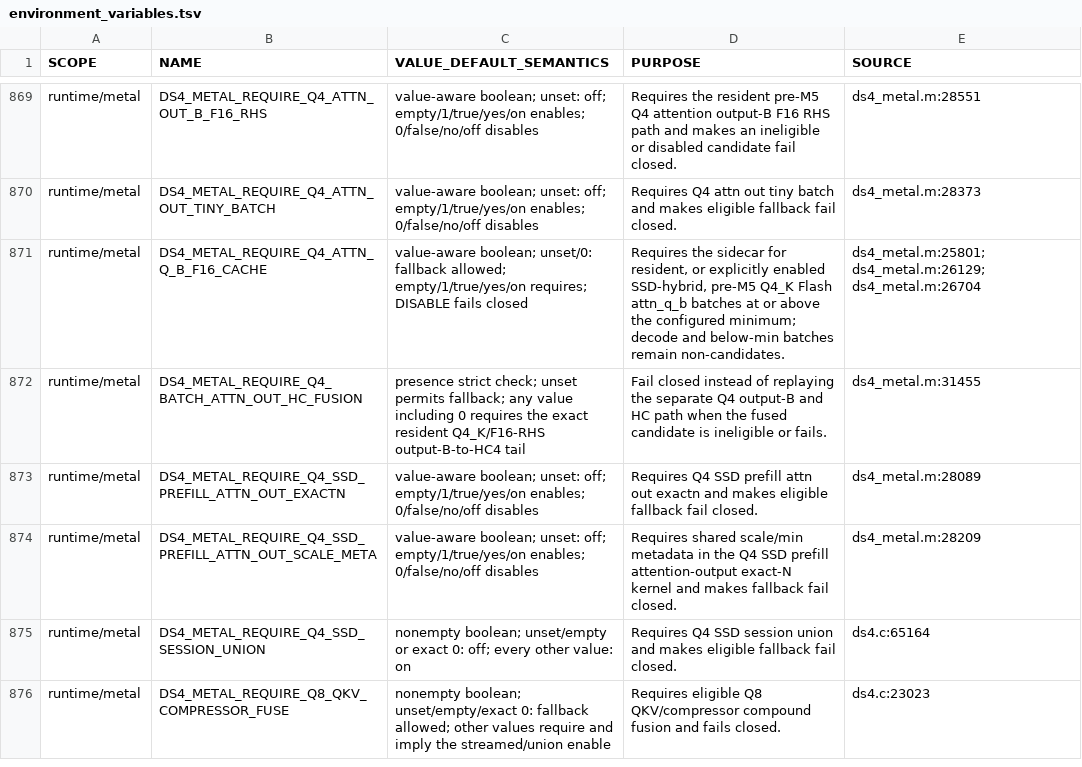
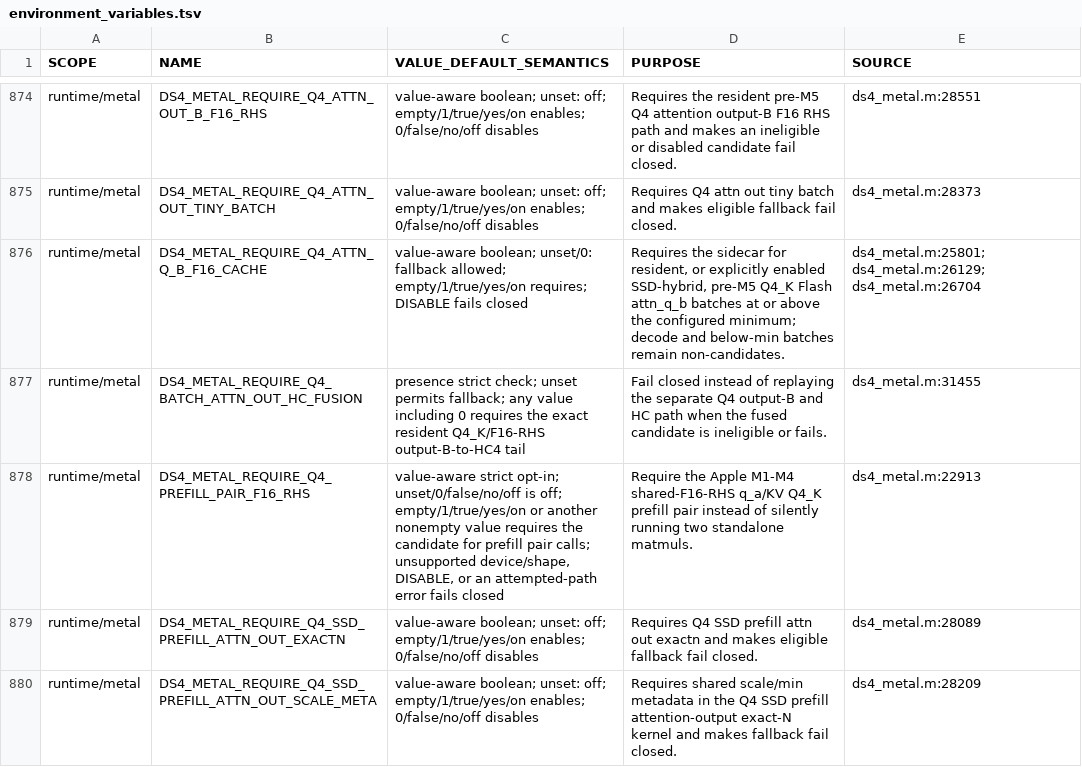
Before and after one commit to GiorgioOppo/ds4, a TSV file: scripts/environment_variables.tsv, drawn as a sheet; only a part is shown, gaps mark what is left out; the shorter side is filled out with more unchanged rows; the diff covers the shown part only; the diff names each change by its address in the sheet, - before the commit and + after, or states it on an @@ line.

Commit message:
docs: register q4 prefill kernel controls

```diff
--- a/scripts/environment_variables.tsv
+++ b/scripts/environment_variables.tsv
+row 878: runtime/metal | DS4_METAL_REQUIRE_Q4_PREFILL_PAIR_F16_RHS | value-aware strict opt-in; unset/0/false/no/off is off; empty/1/true/yes/on or another nonempty value requires the candidate for prefill pair calls; unsupported device/shape, DISABLE, or an attempted-path error fails closed | Require the Apple M1-M4 shared-F16-RHS q_a/KV Q4_K prefill pair instead of silently running two standalone matmuls. | ds4_metal.m:22913
```
Also changed, not shown: 8 added rows elsewhere in this file, 1 other file.
